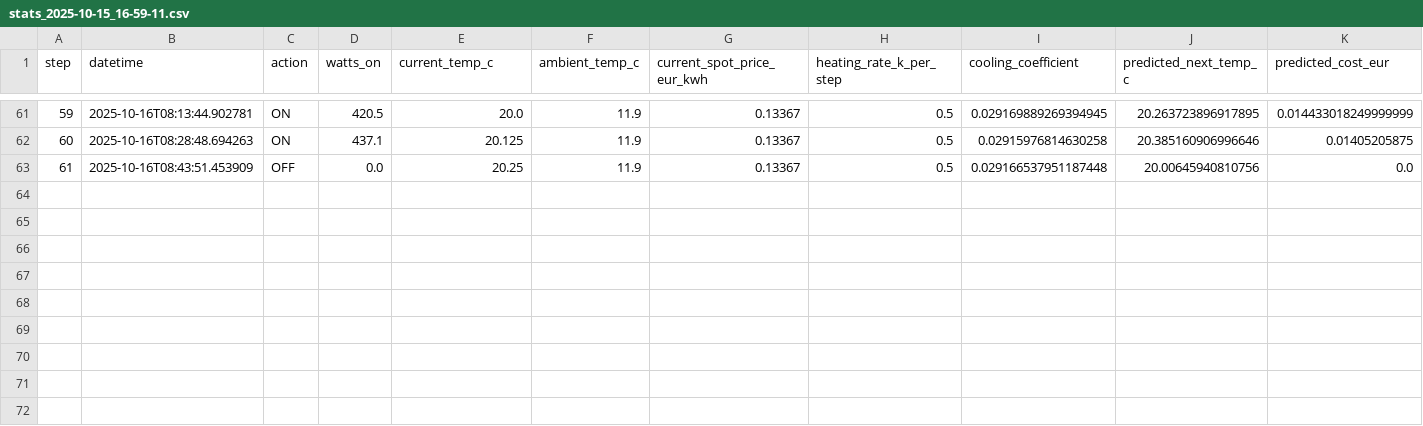
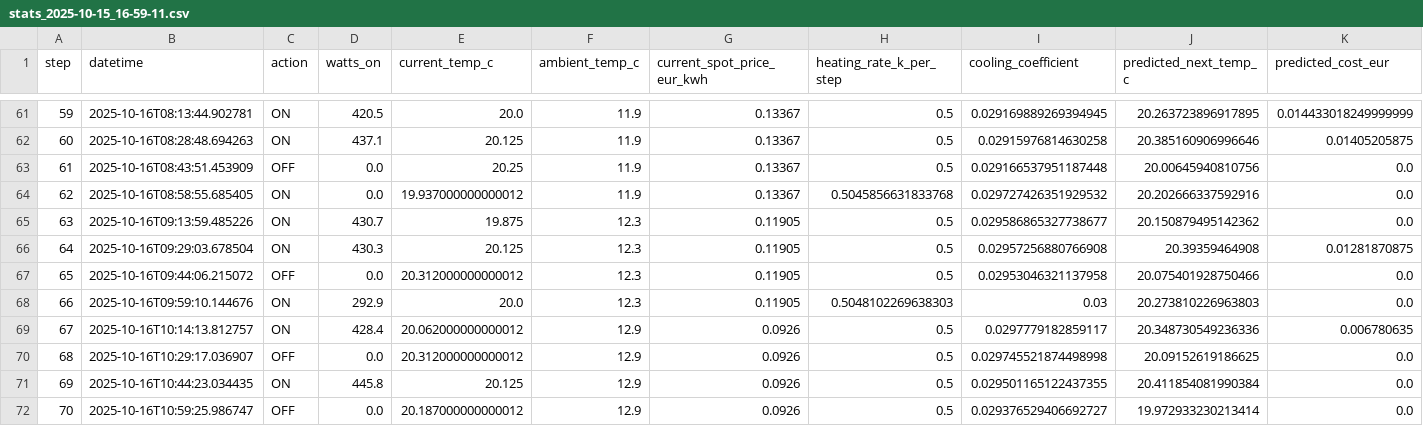
Before and after one commit to KaffeDiem/mpc-prototype, a CSV file: data/stats_2025-10-15_16-59-11.csv, drawn as a sheet; only a part is shown, gaps mark what is left out; rows hold the shown columns only; the diff names each change by its address in the sheet, - before the commit and + after, or states it on an @@ line.

Commit message:
Add more points to FCR-D dataset

```diff
--- a/data/stats_2025-10-15_16-59-11.csv
+++ b/data/stats_2025-10-15_16-59-11.csv
+row 64: 62 | 2025-10-16T08:58:55.685405 | ON | 0.0 | 19.937000000000012 | 11.9 | 0.13367 | 0.5045856631833768 | 0.029727426351929532 | 20.202666337592916 | 0.0
+row 65: 63 | 2025-10-16T09:13:59.485226 | ON | 430.7 | 19.875 | 12.3 | 0.11905 | 0.5 | 0.029586865327738677 | 20.150879495142362 | 0.0
+row 66: 64 | 2025-10-16T09:29:03.678504 | ON | 430.3 | 20.125 | 12.3 | 0.11905 | 0.5 | 0.02957256880766908 | 20.39359464908 | 0.01281870875
+row 67: 65 | 2025-10-16T09:44:06.215072 | OFF | 0.0 | 20.312000000000012 | 12.3 | 0.11905 | 0.5 | 0.02953046321137958 | 20.075401928750466 | 0.0
+row 68: 66 | 2025-10-16T09:59:10.144676 | ON | 292.9 | 20.0 | 12.3 | 0.11905 | 0.5048102269638303 | 0.03 | 20.273810226963803 | 0.0
+row 69: 67 | 2025-10-16T10:14:13.812757 | ON | 428.4 | 20.062000000000012 | 12.9 | 0.0926 | 0.5 | 0.0297779182859117 | 20.348730549236336 | 0.006780635
+row 70: 68 | 2025-10-16T10:29:17.036907 | OFF | 0.0 | 20.312000000000012 | 12.9 | 0.0926 | 0.5 | 0.029745521874498998 | 20.09152619186625 | 0.0
+row 71: 69 | 2025-10-16T10:44:23.034435 | ON | 445.8 | 20.125 | 12.9 | 0.0926 | 0.5 | 0.029501165122437355 | 20.411854081990384 | 0.0
+row 72: 70 | 2025-10-16T10:59:25.986747 | OFF | 0.0 | 20.187000000000012 | 12.9 | 0.0926 | 0.5 | 0.029376529406692727 | 19.972933230213414 | 0.0
```
